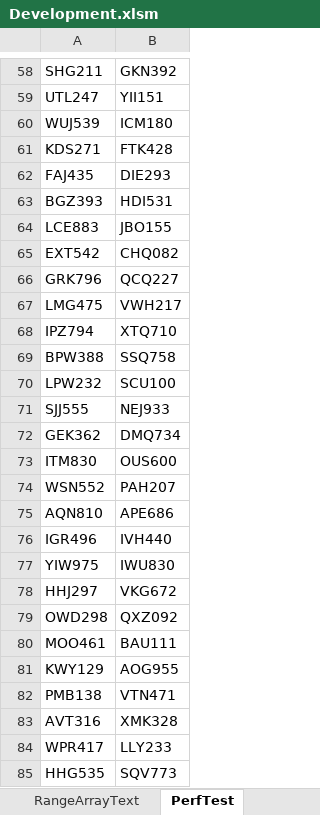
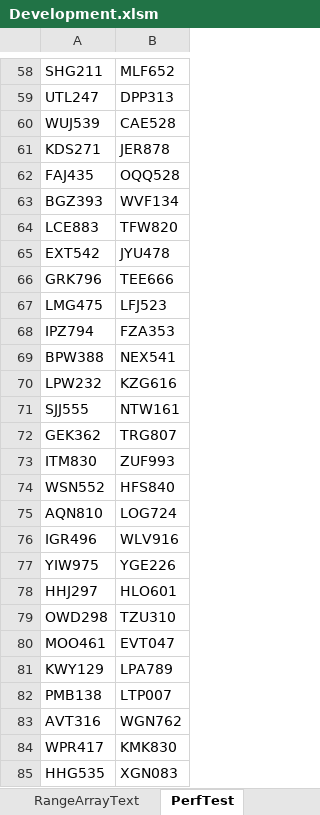
Before and after one commit to ceybers/excel-table-transfer, an Excel workbook: Development.xlsm, sheet PerfTest, drawn as a sheet; only a part is shown, gaps mark what is left out; values as stored, in another font and other column widths than the file's, no borders; table styles not drawn; the diff covers the shown part only; the diff names each change by its address in the sheet, - before the commit and + after, or states it on an @@ line.

```diff
--- a/Development.xlsm (sheet PerfTest)
+++ b/Development.xlsm (sheet PerfTest)
-B58: GKN392
+B58: MLF652
-B59: YII151
+B59: DPP313
-B60: ICM180
+B60: CAE528
-B61: FTK428
+B61: JER878
-B62: DIE293
+B62: OQQ528
-B63: HDI531
+B63: WVF134
-B64: JBO155
+B64: TFW820
-B65: CHQ082
+B65: JYU478
-B66: QCQ227
+B66: TEE666
-B67: VWH217
+B67: LFJ523
-B68: XTQ710
+B68: FZA353
-B69: SSQ758
+B69: NEX541
-B70: SCU100
+B70: KZG616
-B71: NEJ933
+B71: NTW161
-B72: DMQ734
+B72: TRG807
-B73: OUS600
+B73: ZUF993
-B74: PAH207
+B74: HFS840
-B75: APE686
+B75: LOG724
-B76: IVH440
+B76: WLV916
-B77: IWU830
+B77: YGE226
-B78: VKG672
+B78: HLO601
-B79: QXZ092
+B79: TZU310
-B80: BAU111
+B80: EVT047
-B81: AOG955
+B81: LPA789
-B82: VTN471
+B82: LTP007
-B83: XMK328
+B83: WGN762
-B84: LLY233
+B84: KMK830
-B85: SQV773
+B85: XGN083
```
Also changed, not shown: 973 edited cells elsewhere in this sheet, sheet Sheet1, 19 other files.
